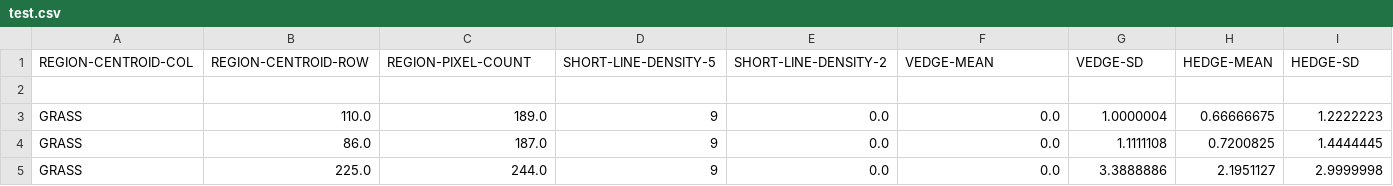
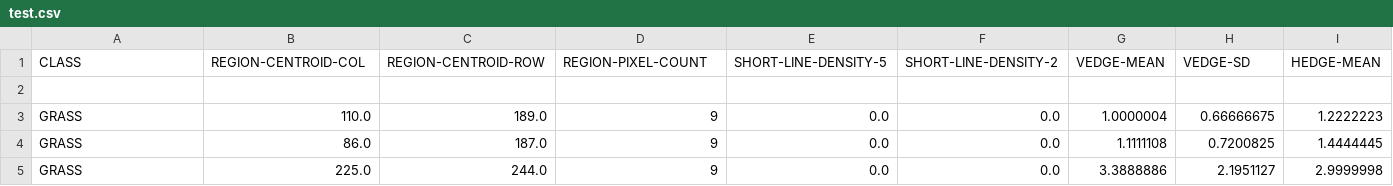
Before and after one commit to miltongneto/image-segmentation-classifier, a CSV file: test.csv, drawn as a sheet; only a part is shown; removed rows and columns are numbered as before the commit, all else as after; rows hold the shown columns only; the diff names each change by its address in the sheet, - before the commit and + after, or states it on an @@ line.

```diff
--- a/test.csv
+++ b/test.csv
-row 1: REGION-CENTROID-COL | REGION-CENTROID-ROW | REGION-PIXEL-COUNT | SHORT-LINE-DENSITY-5 | SHORT-LINE-DENSITY-2 | VEDGE-MEAN | VEDGE-SD | HEDGE-MEAN | HEDGE-SD
+row 1: CLASS | REGION-CENTROID-COL | REGION-CENTROID-ROW | REGION-PIXEL-COUNT | SHORT-LINE-DENSITY-5 | SHORT-LINE-DENSITY-2 | VEDGE-MEAN | VEDGE-SD | HEDGE-MEAN
```
Also changed, not shown: train.csv, 3 other files.
